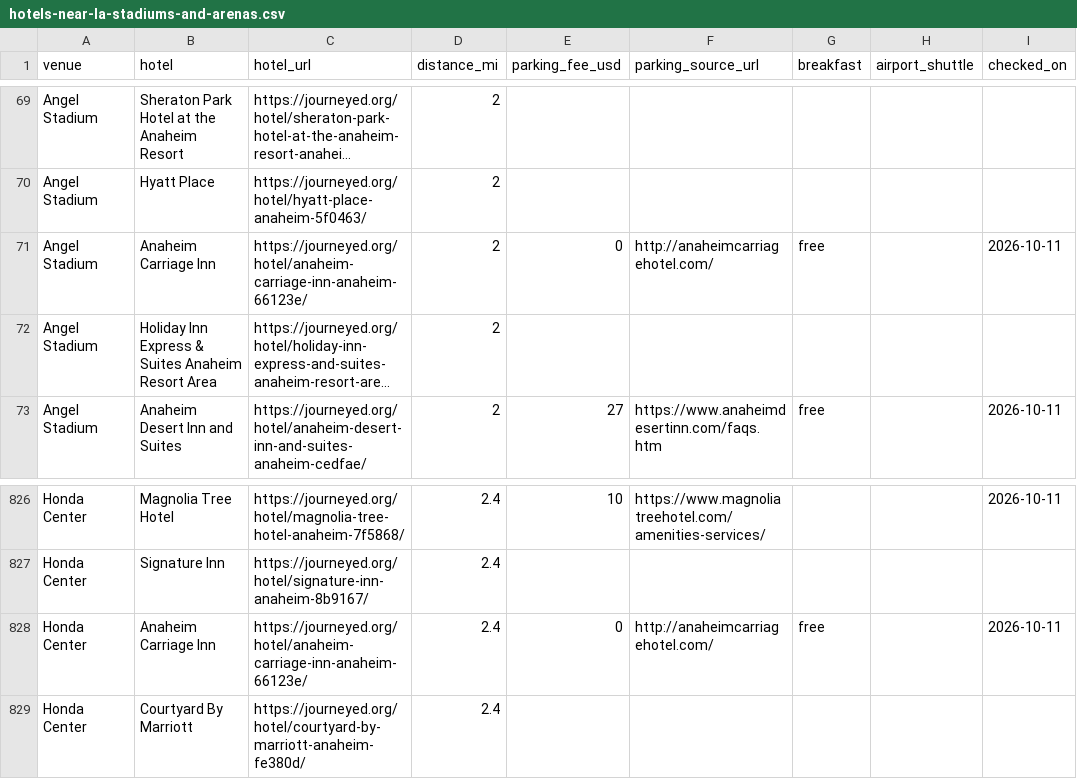
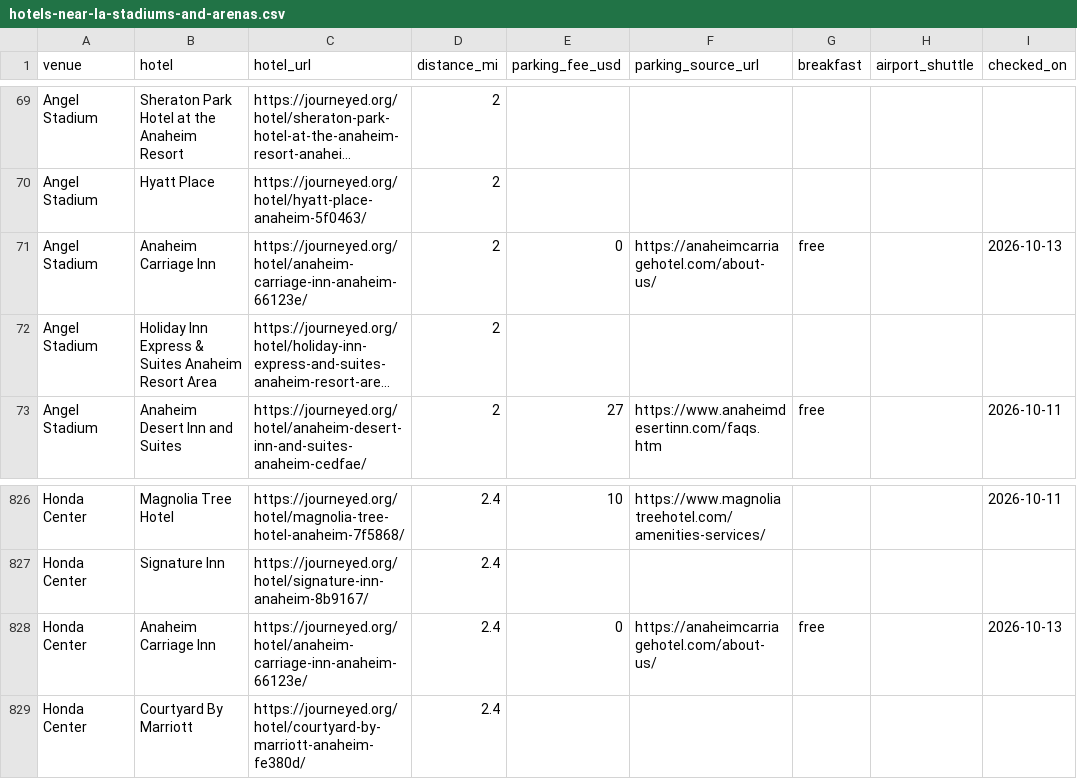
Before and after one commit to luked9/journeyed-open-data, a CSV file: reports/hotels-near-la-stadiums-and-arenas.csv, drawn as a sheet; only a part is shown, gaps mark what is left out; long unchanged cells end in …; the diff names each change by its address in the sheet, - before the commit and + after, or states it on an @@ line.

```diff
--- a/reports/hotels-near-la-stadiums-and-arenas.csv
+++ b/reports/hotels-near-la-stadiums-and-arenas.csv
-F71 (parking_source_url): http://anaheimcarriagehotel.com/
+F71 (parking_source_url): https://anaheimcarriagehotel.com/about-us/
-I71 (checked_on): 2026-10-11
+I71 (checked_on): 2026-10-13
-F828 (parking_source_url): http://anaheimcarriagehotel.com/
+F828 (parking_source_url): https://anaheimcarriagehotel.com/about-us/
-I828 (checked_on): 2026-10-11
+I828 (checked_on): 2026-10-13
```
Also changed, not shown: los-angeles/hotels.csv, los-angeles/questions.csv, 21 other files.
